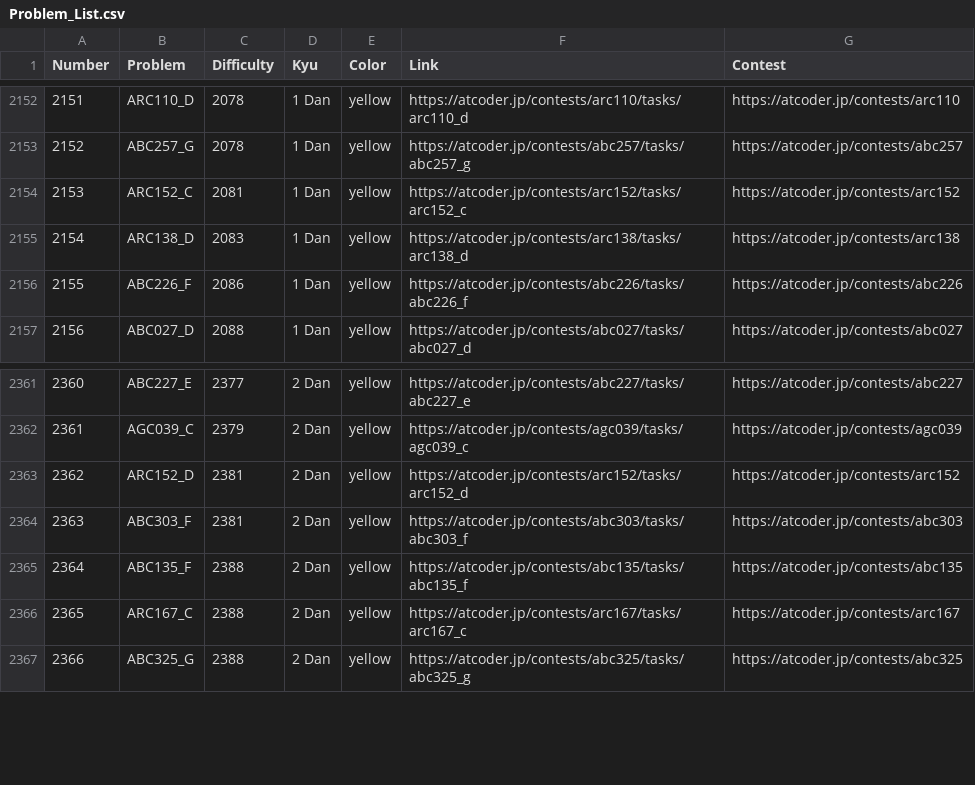
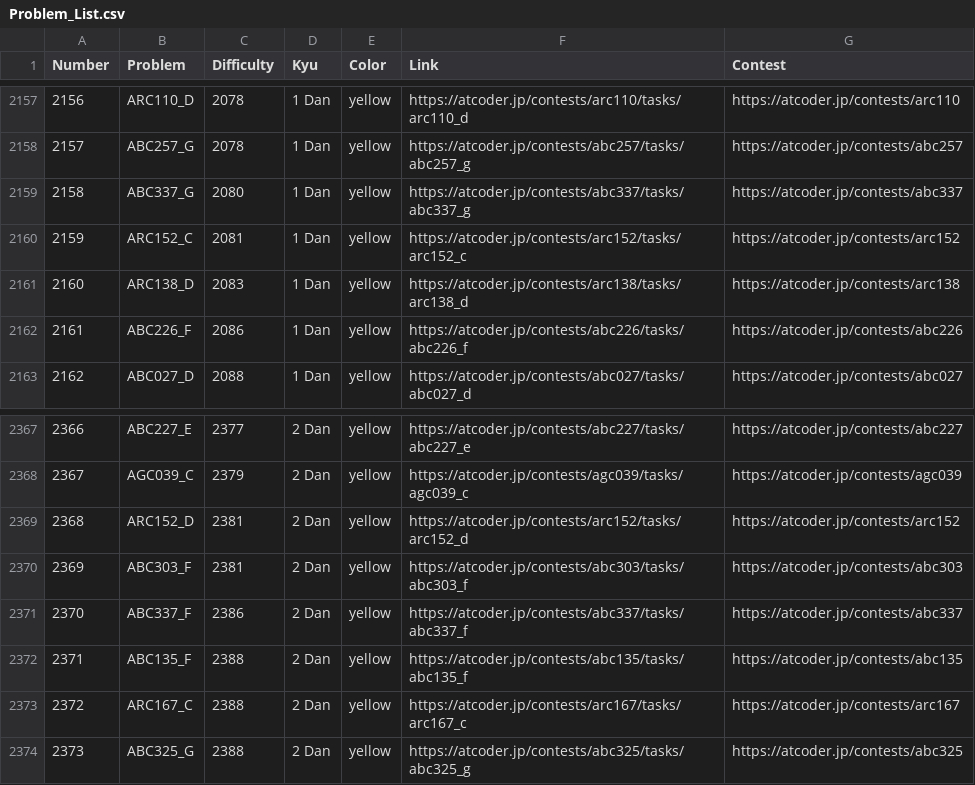
Before and after one commit to ika9810/Atcoder-Daily-Contests, a CSV file: Problem_List.csv, drawn as a sheet; only a part is shown, gaps mark what is left out; the diff covers the shown part only; the diff names each change by its address in the sheet, - before the commit and + after, or states it on an @@ line.

Commit message:
⚙️[Daliy]Today's Daliy Atcoder Contest(ABC, ARC, AGC)

```diff
--- a/Problem_List.csv
+++ b/Problem_List.csv
@@ column A (Number) renumbered from row 151 down @@
+row 2159: 2158 | ABC337_G | 2080 | 1 Dan | yellow | https://atcoder.jp/contests/abc337/tasks/abc337_g | https://atcoder.jp/contests/abc337
+row 2371: 2370 | ABC337_F | 2386 | 2 Dan | yellow | https://atcoder.jp/contests/abc337/tasks/abc337_f | https://atcoder.jp/contests/abc337
```
Also changed, not shown: 5 added rows elsewhere in this file, 4 other files.
